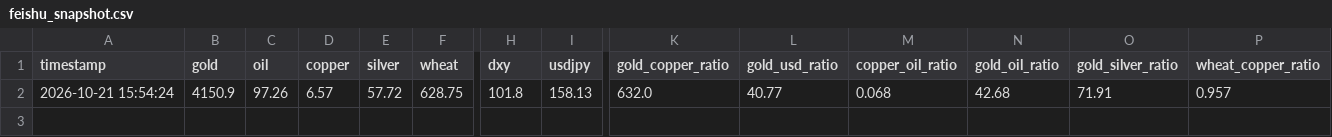
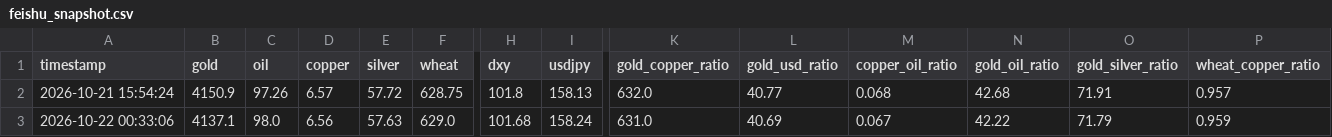
Before and after one commit to d87skg/gmre-collectors, a CSV file: data/feishu_snapshot.csv, drawn as a sheet; only a part is shown, gaps mark what is left out; rows hold the shown columns only; the diff names each change by its address in the sheet, - before the commit and + after, or states it on an @@ line.

```diff
--- a/data/feishu_snapshot.csv
+++ b/data/feishu_snapshot.csv
+row 3: 2026-10-22 00:33:06 | 4137.1 | 98.0 | 6.56 | 57.63 | 629.0 | 101.68 | 158.24 | 631.0 | 40.69 | 0.067 | 42.22 | 71.79 | 0.959
```
